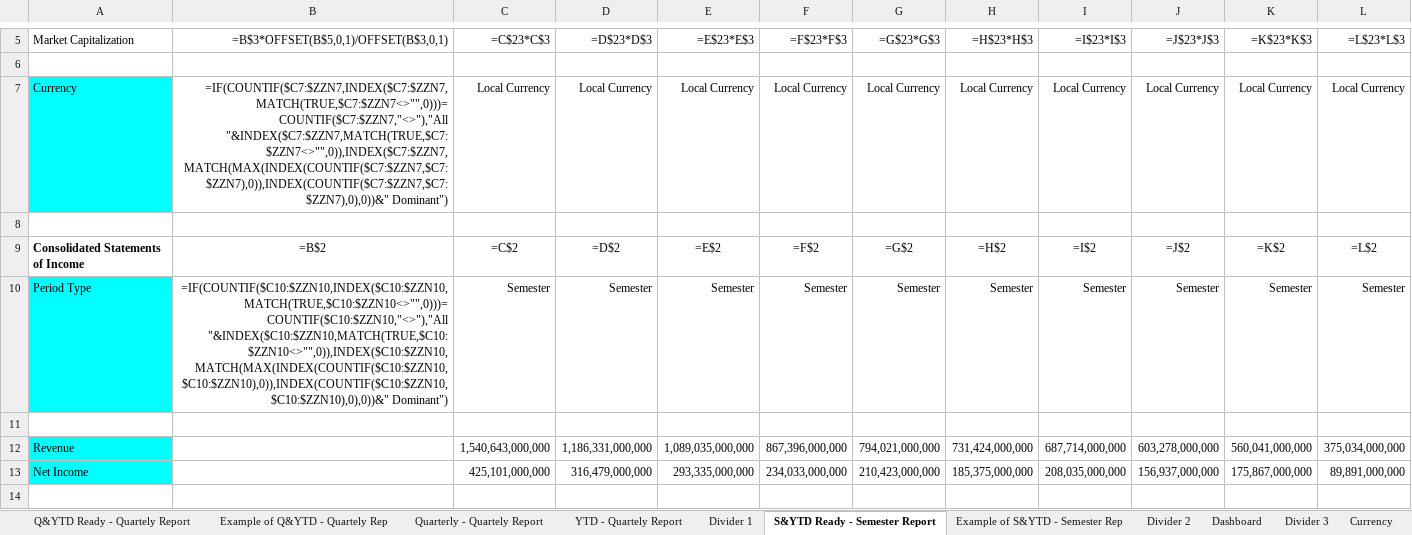
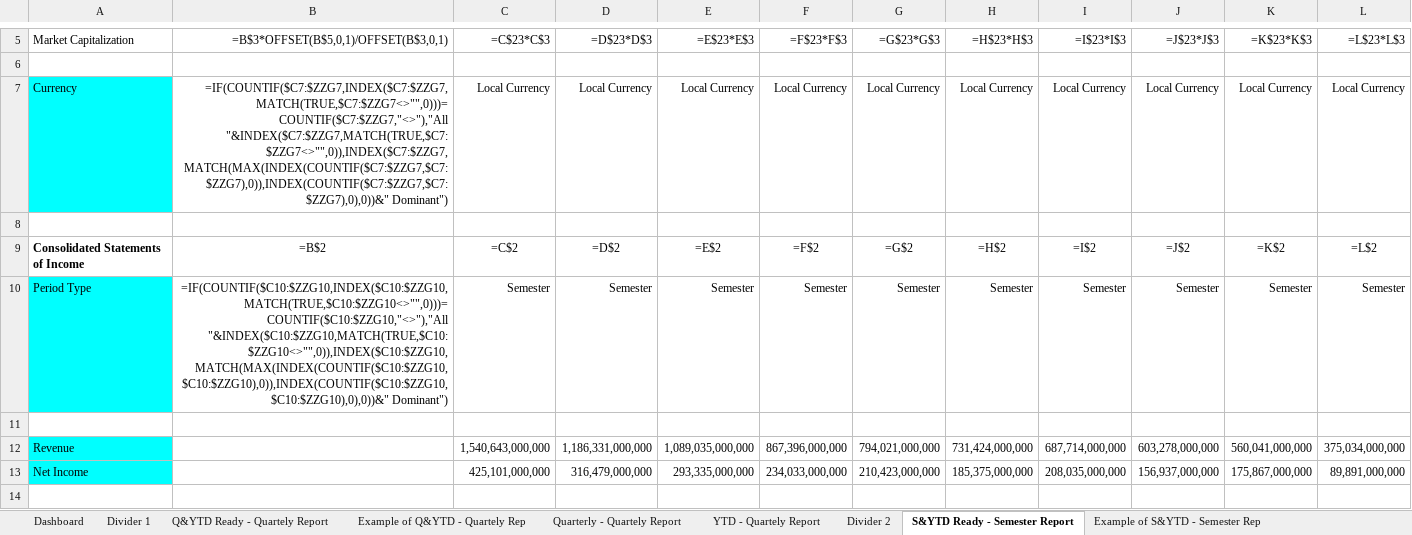
Before and after one commit to kristian-susanto/EquiTally, an Excel workbook: Simple Financial Statement Analysis.xlsx, sheet S&YTD Ready - Semester Report, drawn as a sheet; only a part is shown, gaps mark what is left out; values as stored, in another font and other column widths than the file's, no borders; formulas are shown in place of their values; charts and pictures not drawn; the diff names each change by its address in the sheet, - before the commit and + after, or states it on an @@ line.

```diff
--- a/Simple Financial Statement Analysis.xlsx (sheet S&YTD Ready - Semester Report)
+++ b/Simple Financial Statement Analysis.xlsx (sheet S&YTD Ready - Semester Report)
@@ sheet tab order changed: Dashboard | Divider 1 | Q&YTD Ready - Quartely Report | Example of Q&YTD - Quartely Rep | Quarterly - Quartely Report | YTD - Quartely Report | Divider 2 | S&YTD Ready - Semester Report | Example of S&YTD - Semester Rep @@
-B7: =IF(COUNTIF($C7:$ZZN7,INDEX($C7:$ZZN7,MATCH(TRUE,$C7:$ZZN7<>"",0)))=COUNTIF($C7:$ZZN7,"<>"),"All "&INDEX($C7:$ZZN7,MATCH(TRUE,$C7:$ZZN7<>"",0)),INDEX($C7:$ZZN7,MATCH(MAX(INDEX(COUNTIF($C7:$ZZN7,$C7:$ZZN7),0)),INDEX(COUNTIF($C7:$ZZN7,$C7:$ZZN7),0),0))&" Dominant")
+B7: =IF(COUNTIF($C7:$ZZG7,INDEX($C7:$ZZG7,MATCH(TRUE,$C7:$ZZG7<>"",0)))=COUNTIF($C7:$ZZG7,"<>"),"All "&INDEX($C7:$ZZG7,MATCH(TRUE,$C7:$ZZG7<>"",0)),INDEX($C7:$ZZG7,MATCH(MAX(INDEX(COUNTIF($C7:$ZZG7,$C7:$ZZG7),0)),INDEX(COUNTIF($C7:$ZZG7,$C7:$ZZG7),0),0))&" Dominant")
-B10: =IF(COUNTIF($C10:$ZZN10,INDEX($C10:$ZZN10,MATCH(TRUE,$C10:$ZZN10<>"",0)))=COUNTIF($C10:$ZZN10,"<>"),"All "&INDEX($C10:$ZZN10,MATCH(TRUE,$C10:$ZZN10<>"",0)),INDEX($C10:$ZZN10,MATCH(MAX(INDEX(COUNTIF($C10:$ZZN10,$C10:$ZZN10),0)),INDEX(COUNTIF($C10:$ZZN10,$C10:$ZZN10),0),0))&" Dominant")
+B10: =IF(COUNTIF($C10:$ZZG10,INDEX($C10:$ZZG10,MATCH(TRUE,$C10:$ZZG10<>"",0)))=COUNTIF($C10:$ZZG10,"<>"),"All "&INDEX($C10:$ZZG10,MATCH(TRUE,$C10:$ZZG10<>"",0)),INDEX($C10:$ZZG10,MATCH(MAX(INDEX(COUNTIF($C10:$ZZG10,$C10:$ZZG10),0)),INDEX(COUNTIF($C10:$ZZG10,$C10:$ZZG10),0),0))&" Dominant")
```
Also changed, not shown: sheet Example of S&YTD - Semester Rep, sheet Q&YTD Ready - Quartely Report, sheet Example of Q&YTD - Quartely Rep, sheet YTD - Quartely Report, sheet Quarterly - Quartely Report, other sheet tabs, charts or pictures, 2 other files.
